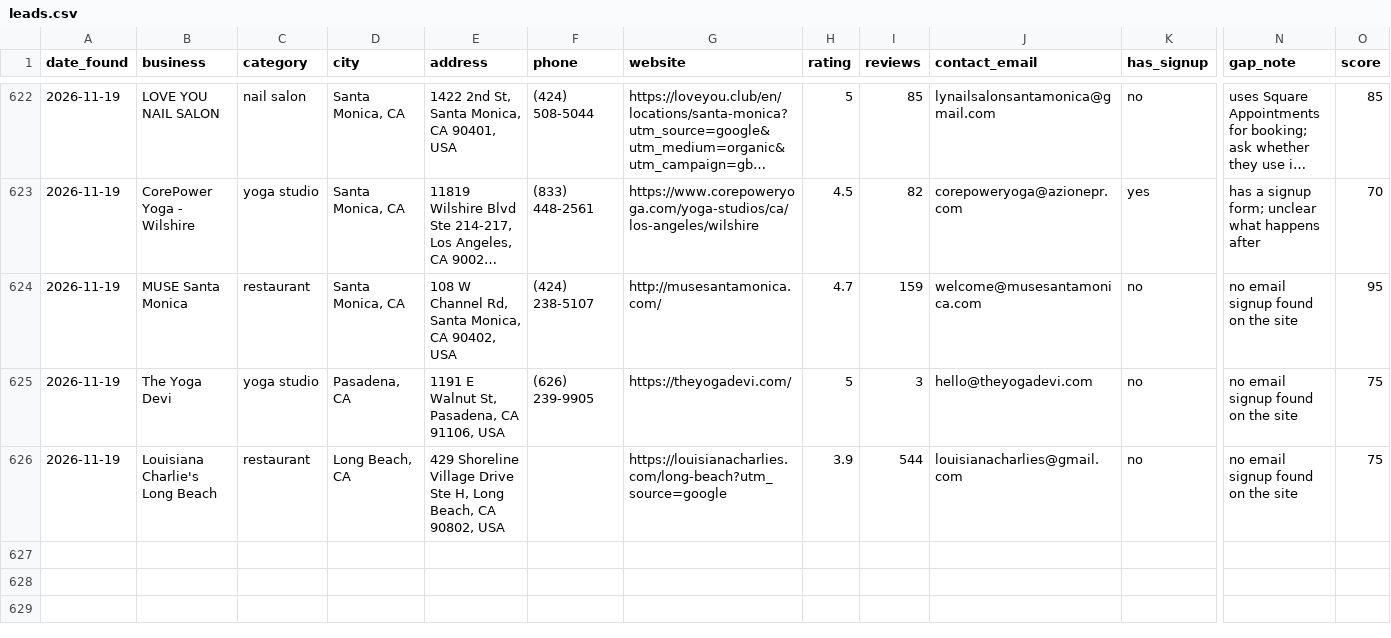
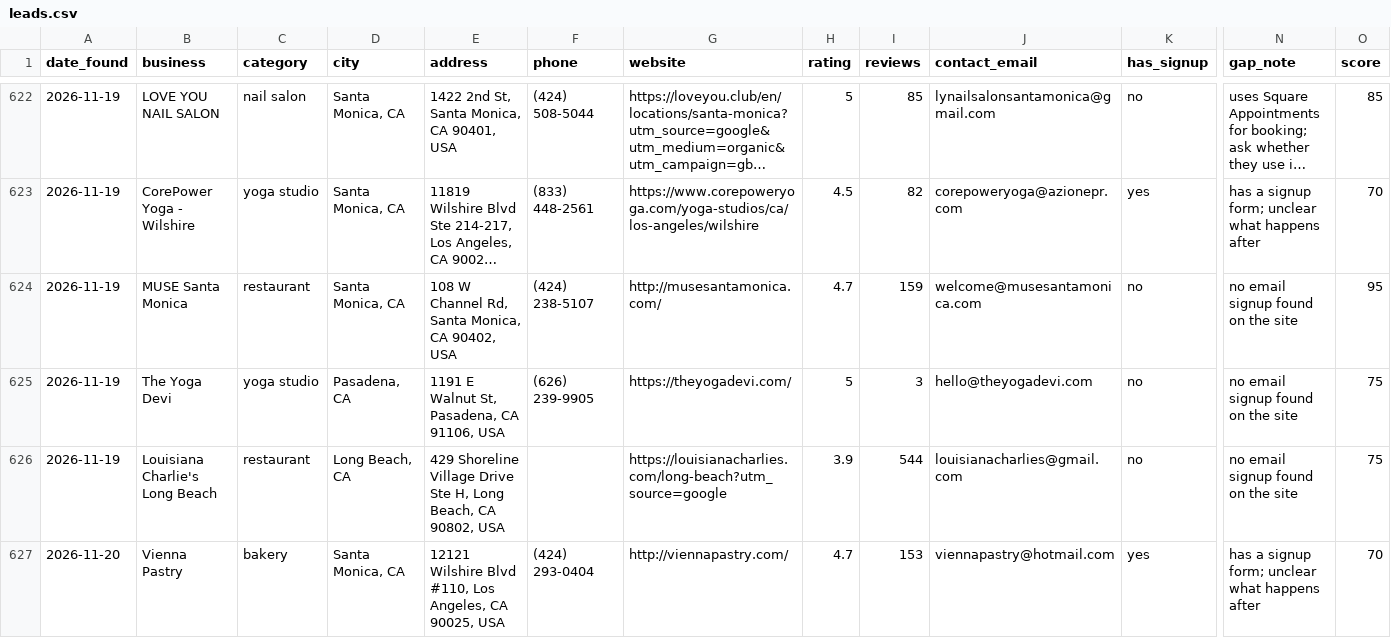
Before and after one commit to domowensmoore-star/leadbot, a CSV file: leads.csv, drawn as a sheet; only a part is shown, gaps mark what is left out; long unchanged cells end in …; rows hold the shown columns only; the diff names each change by its address in the sheet, - before the commit and + after, or states it on an @@ line.

Commit message:
New leads 2026-11-20

```diff
--- a/leads.csv
+++ b/leads.csv
+row 627: 2026-11-20 | Vienna Pastry | bakery | Santa Monica, CA | 12121 Wilshire Blvd #110, Los Angeles, CA 90025, USA | (424) 293-0404 | http://viennapastry.com/ | 4.7 | 153 | viennapastry@hotmail.com | yes | has a signup form; unclear what happens after | 70
```
Also changed, not shown: 1 other file.
